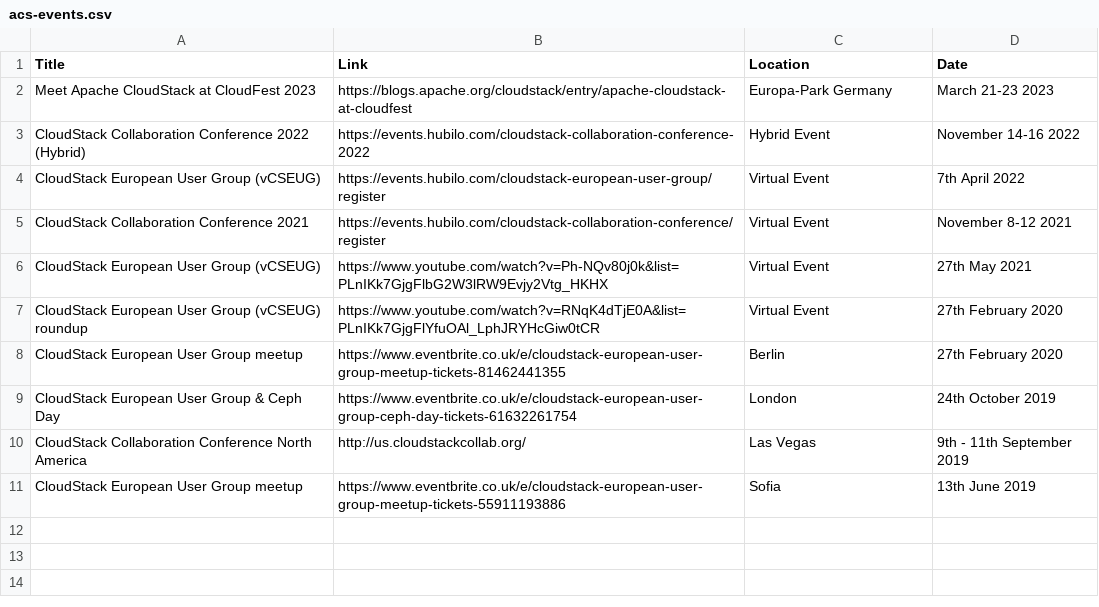
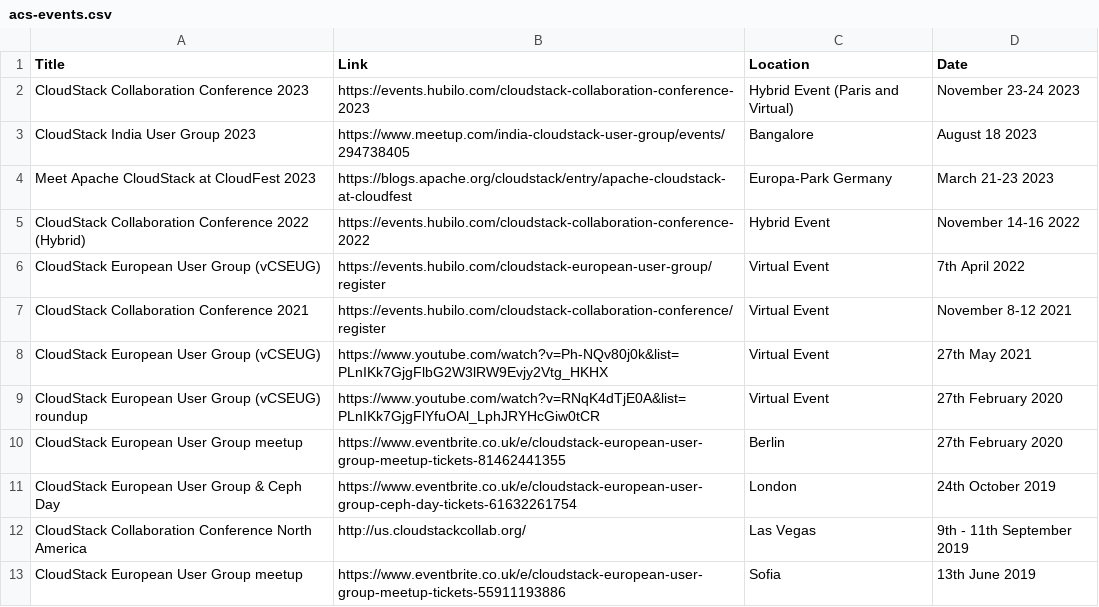
Before and after one commit to apache/cloudstack-www, a CSV file: data/acs-events.csv, drawn as a sheet.

Commit message:
update upcoming events
Signed-off-by: Rohit Yadav <rohit.yadav@shapeblue.com>

```diff
--- a/data/acs-events.csv
+++ b/data/acs-events.csv
@@ -1,2 +1,4 @@
 Title,Link,Location,Date
+CloudStack Collaboration Conference 2023,https://events.hubilo.com/cloudstack-collaboration-conference-2023,Hybrid Event (Paris and Virtual),November 23-24 2023
+CloudStack India User Group 2023,https://www.meetup.com/india-cloudstack-user-group/events/294738405,Bangalore,August 18 2023
 Meet Apache CloudStack at CloudFest 2023,https://blogs.apache.org/cloudstack/entry/apache-cloudstack-at-cloudfest,Europa-Park Germany,March 21-23 2023
```
